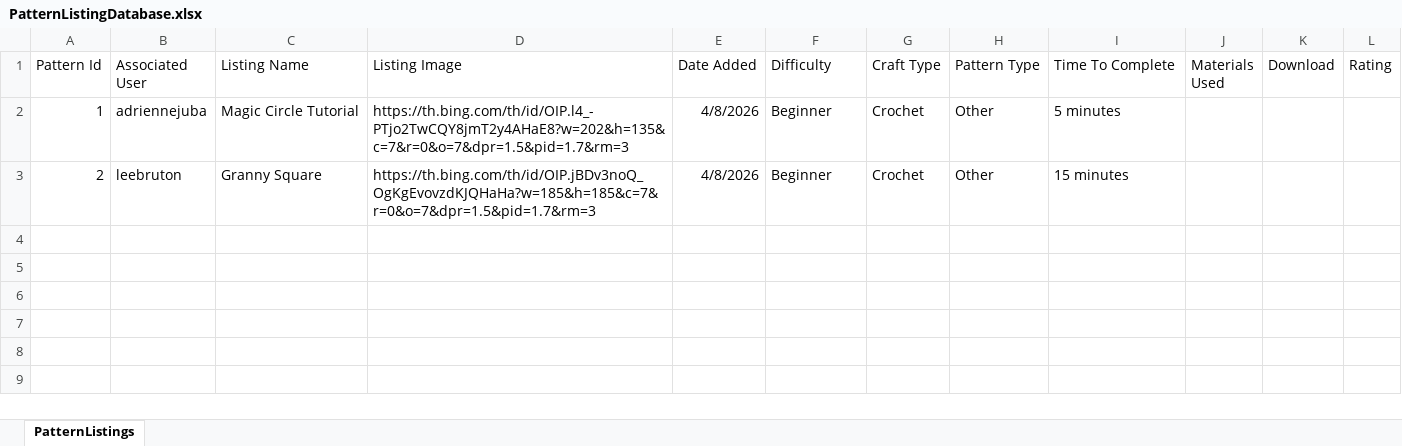
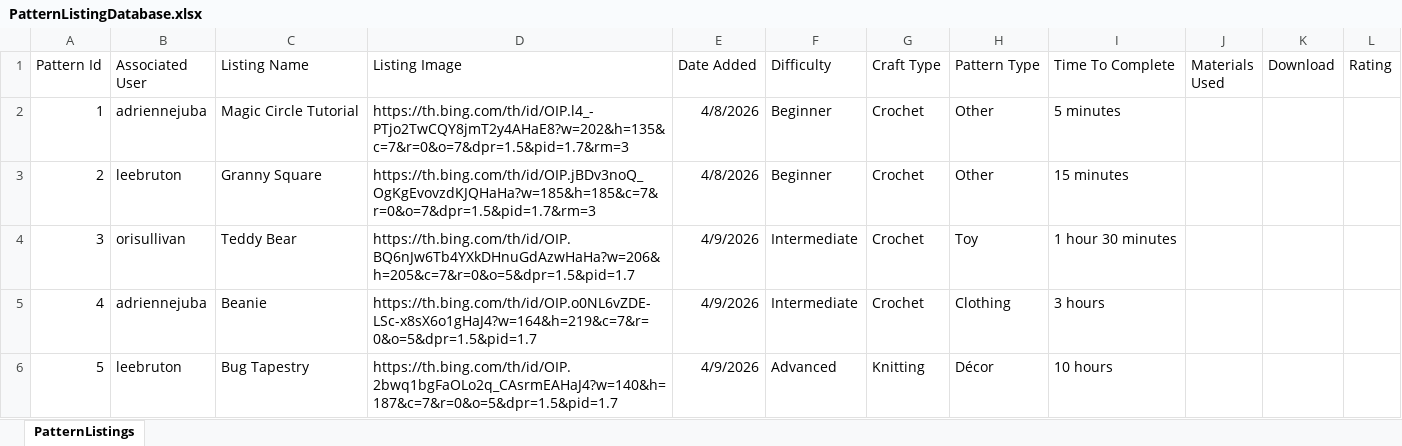
Before and after one commit to orisullivan/Team25_CreativeBlock, an Excel workbook: creative-block/src/app/search/patterns/PatternListingDatabase.xlsx, sheet PatternListings, drawn as a sheet; values as stored, in another font and other column widths than the file's, no borders; the diff names each change by its address in the sheet, - before the commit and + after, or states it on an @@ line.

```diff
--- a/creative-block/src/app/search/patterns/PatternListingDatabase.xlsx (sheet PatternListings)
+++ b/creative-block/src/app/search/patterns/PatternListingDatabase.xlsx (sheet PatternListings)
+row 4: 3 | orisullivan | Teddy Bear | https://th.bing.com/th/id/OIP.BQ6nJw6Tb4YXkDHnuGdAzwHaHa?w=206&h=205&c=7&r=0&o=5&dpr=1.5&pid=1.7 | 4/9/2026 | Intermediate | Crochet | Toy | 1 hour 30 minutes
+row 5: 4 | adriennejuba | Beanie | https://th.bing.com/th/id/OIP.o0NL6vZDE-LSc-x8sX6o1gHaJ4?w=164&h=219&c=7&r=0&o=5&dpr=1.5&pid=1.7 | 4/9/2026 | Intermediate | Crochet | Clothing | 3 hours
+row 6: 5 | leebruton | Bug Tapestry | https://th.bing.com/th/id/OIP.2bwq1bgFaOLo2q_CAsrmEAHaJ4?w=140&h=187&c=7&r=0&o=5&dpr=1.5&pid=1.7 | 4/9/2026 | Advanced | Knitting | Décor | 10 hours
```
Also changed, not shown: creative-block/src/app/search/forum/ForumDatabase.xlsx, creative-block/src/app/search/materials/MaterialDatabase.xlsx, 3 other files.
